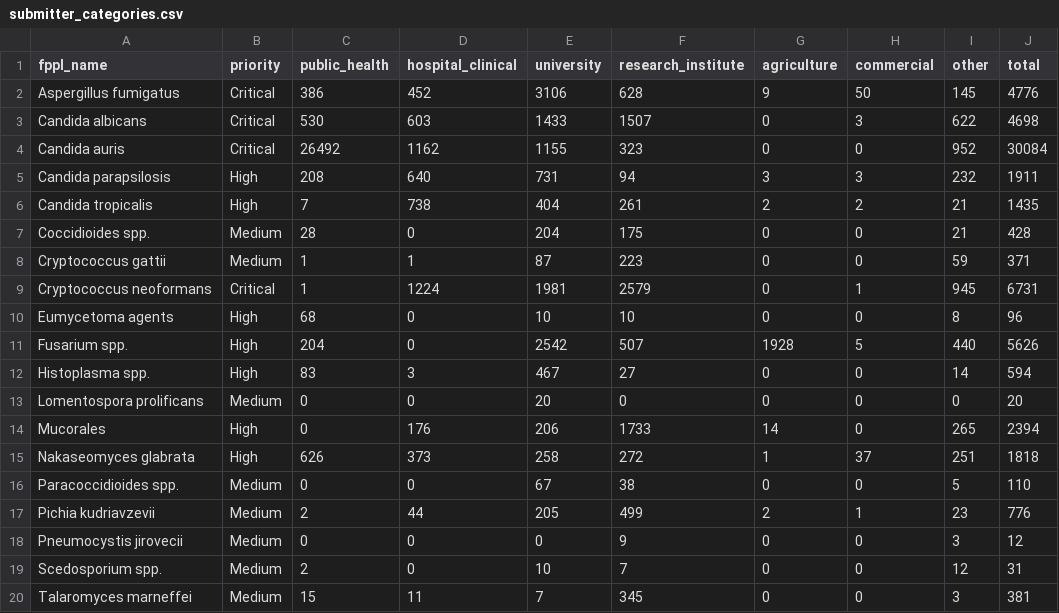
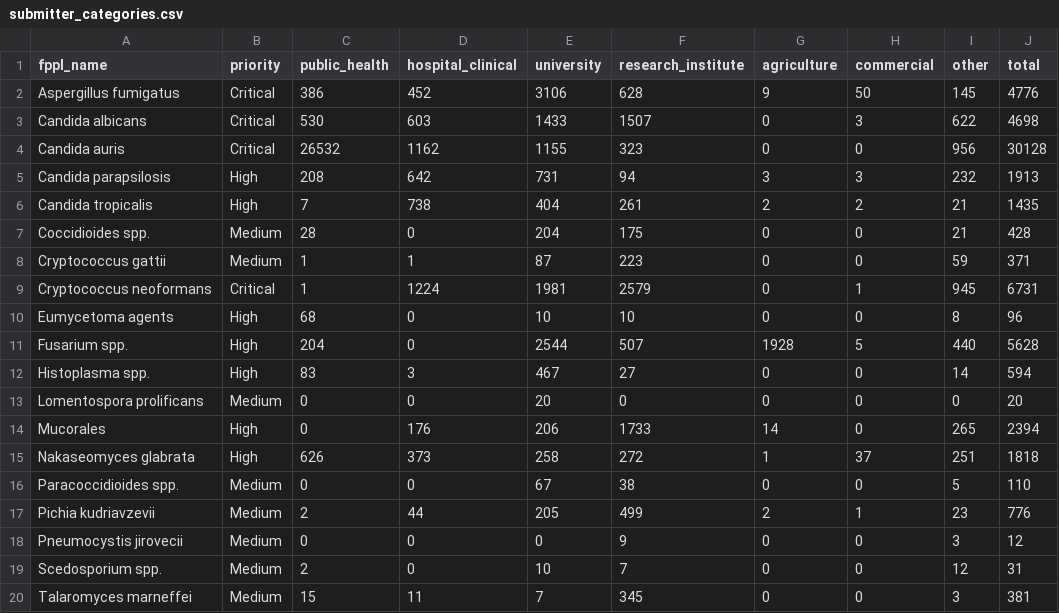
Before and after one commit to happykhan/fungiwatch, a CSV file: build/submitter_categories.csv, drawn as a sheet.

```diff
--- a/build/submitter_categories.csv
+++ b/build/submitter_categories.csv
@@ -3,4 +3,4 @@ Aspergillus fumigatus,Critical,386,452,3106,628,9,50,145,4776
 Candida albicans,Critical,530,603,1433,1507,0,3,622,4698
-Candida auris,Critical,26492,1162,1155,323,0,0,952,30084
-Candida parapsilosis,High,208,640,731,94,3,3,232,1911
+Candida auris,Critical,26532,1162,1155,323,0,0,956,30128
+Candida parapsilosis,High,208,642,731,94,3,3,232,1913
 Candida tropicalis,High,7,738,404,261,2,2,21,1435
@@ -10,3 +10,3 @@ Cryptococcus neoformans,Critical,1,1224,1981,2579,0,1,945,6731
 Eumycetoma agents,High,68,0,10,10,0,0,8,96
-Fusarium spp.,High,204,0,2542,507,1928,5,440,5626
+Fusarium spp.,High,204,0,2544,507,1928,5,440,5628
 Histoplasma spp.,High,83,3,467,27,0,0,14,594
```
Also changed, not shown: build/host_categories.csv, build/submitters.csv, 10 other files.
